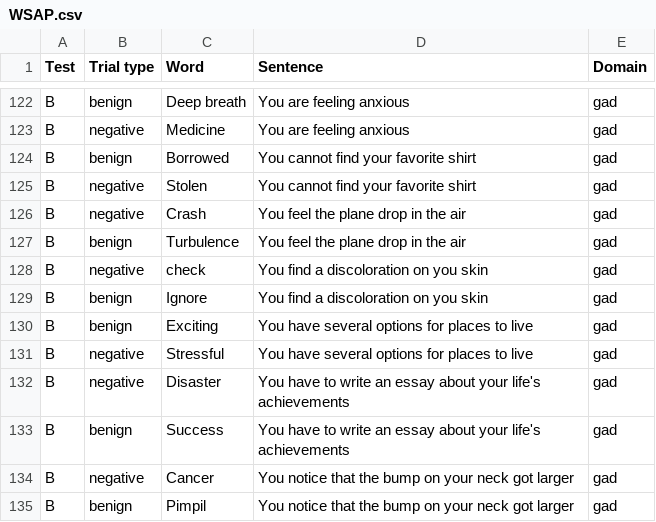
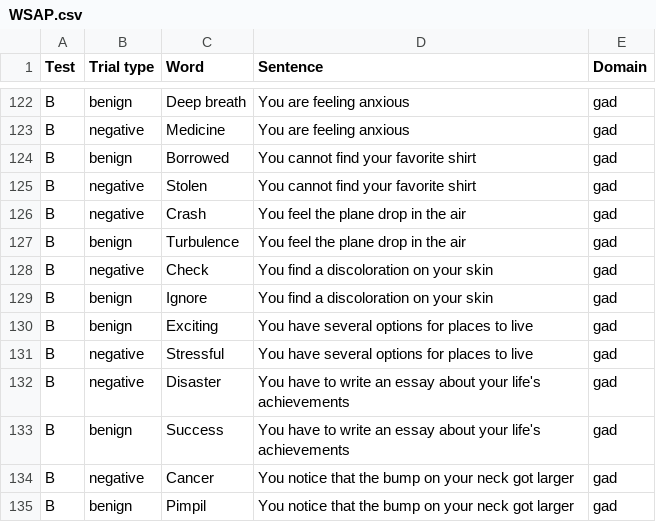
Before and after one commit to psych251/beard2010, a CSV file: paradigm/WSAP.csv, drawn as a sheet; only a part is shown, gaps mark what is left out.

```diff
--- a/paradigm/WSAP.csv
+++ b/paradigm/WSAP.csv
@@ -127,4 +127,4 @@ B,negative,Crash,You feel the plane drop in the air,gad,,,,,
 B,benign,Turbulence,You feel the plane drop in the air,gad,,,,,
-B,negative,check,You find a discoloration on you skin,gad,,,,,
-B,benign,Ignore,You find a discoloration on you skin,gad,,,,,
+B,negative,Check,You find a discoloration on your skin,gad,,,,,
+B,benign,Ignore,You find a discoloration on your skin,gad,,,,,
 B,benign,Exciting,You have several options for places to live,gad,,,,,
```
Also changed, not shown: 11 other files.
